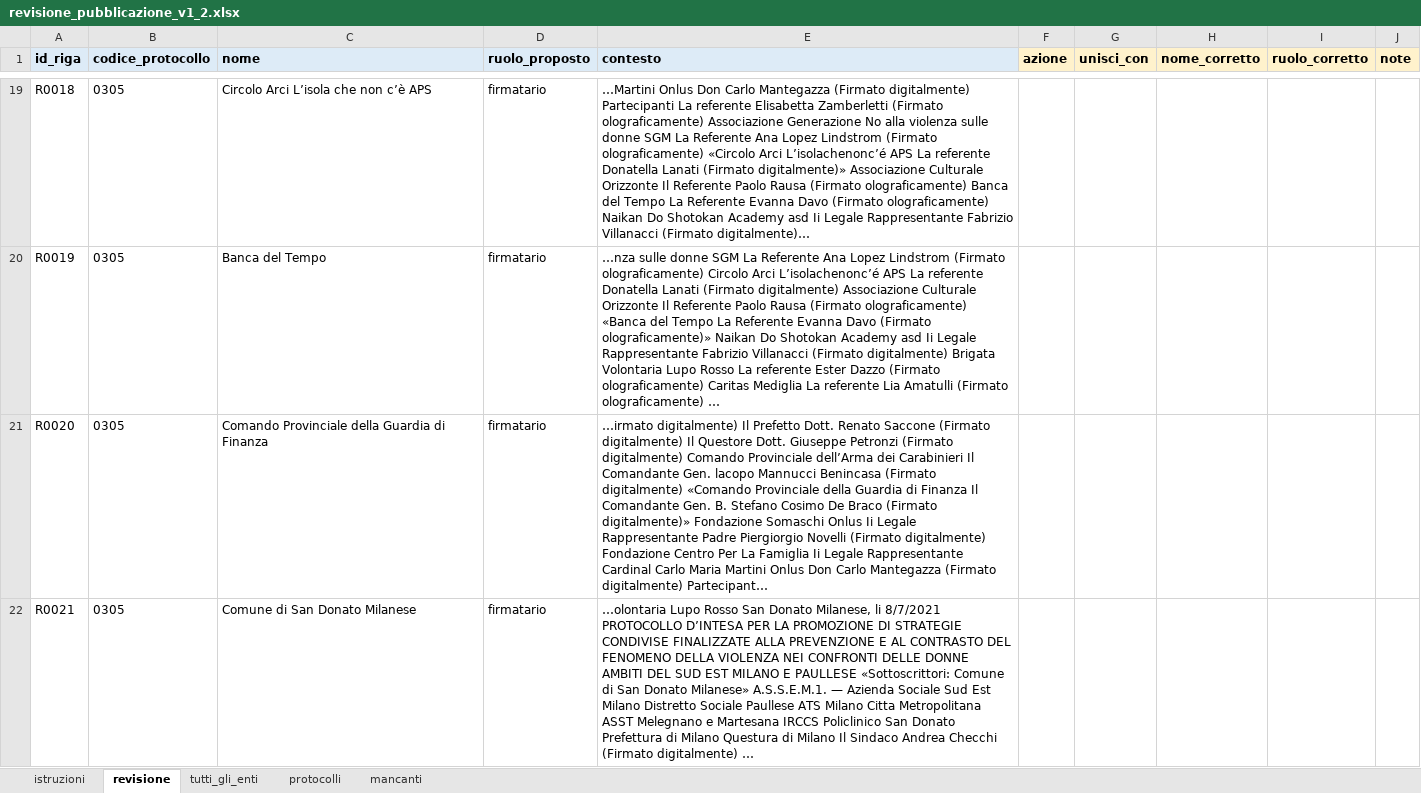
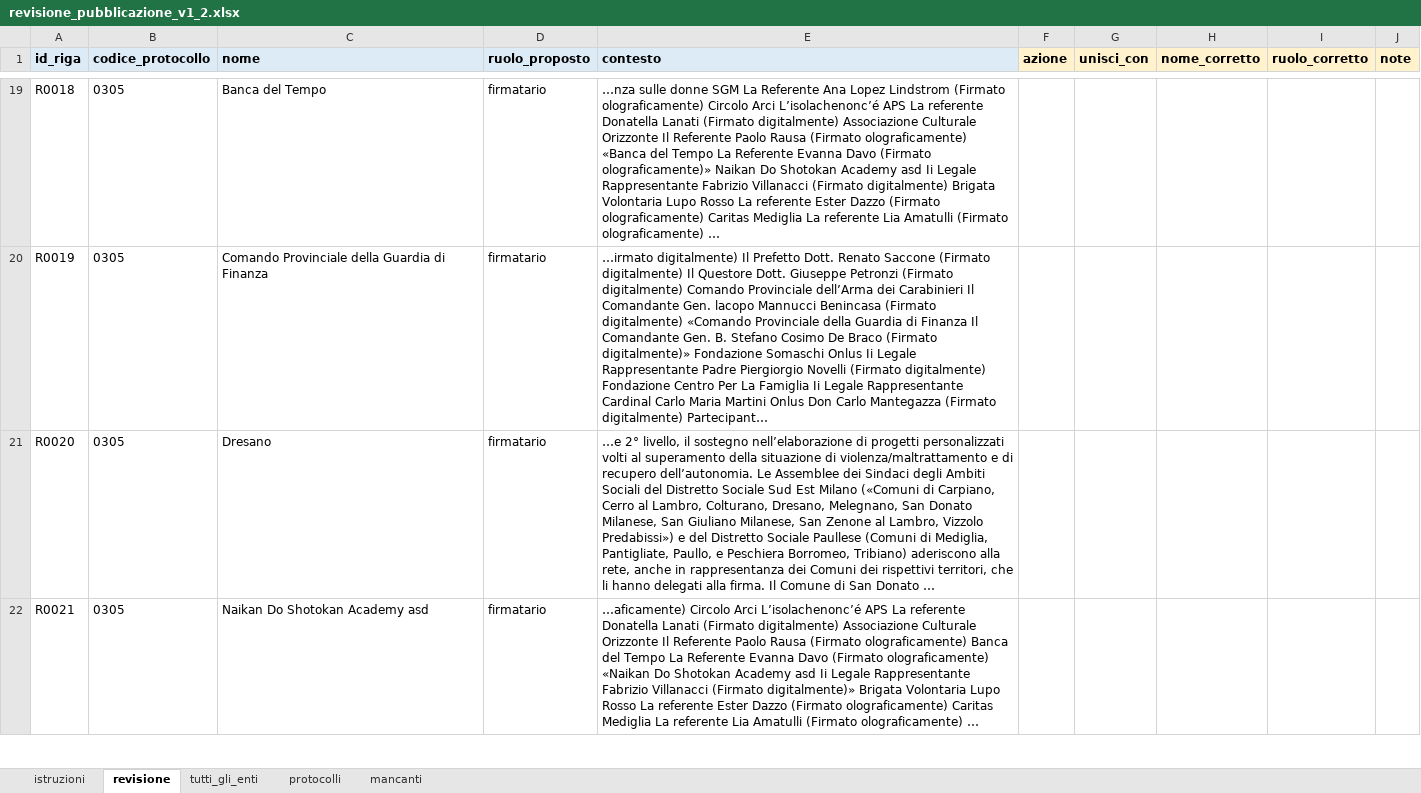
Before and after one commit to istat-methodology/paper-reti, an Excel workbook: revisione/revisione_pubblicazione_v1_2.xlsx, sheet revisione, drawn as a sheet; only a part is shown, gaps mark what is left out; values as stored, in another font and other column widths than the file's, no borders; the diff covers the shown part only; the diff names each change by its address in the sheet, - before the commit and + after, or states it on an @@ line.

```diff
--- a/revisione/revisione_pubblicazione_v1_2.xlsx (sheet revisione)
+++ b/revisione/revisione_pubblicazione_v1_2.xlsx (sheet revisione)
-C19 (nome): Circolo Arci L’isola che non c’è APS
+C19 (nome): Banca del Tempo
-E19 (contesto): …Martini Onlus Don Carlo Mantegazza (Firmato digitalmente) Partecipanti La referente Elisabetta Zamberletti (Firmato olograficamente) Associazione Generazione No alla violenza sulle donne SGM La Referente Ana Lopez Lindstrom (Firmato olograficamente) «Circolo Arci L’isolachenonc’é APS La referente Donatella Lanati (Firmato digitalmente)» Associazione Culturale Orizzonte Il Referente Paolo Rausa (Firmato olograficamente) Banca del Tempo La Referente Evanna Davo (Firmato olograficamente) Naikan Do Shotokan Academy asd Ii Legale Rappresentante Fabrizio Villanacci (Firmato digitalmente)…
+E19 (contesto): …nza sulle donne SGM La Referente Ana Lopez Lindstrom (Firmato olograficamente) Circolo Arci L’isolachenonc’é APS La referente Donatella Lanati (Firmato digitalmente) Associazione Culturale Orizzonte Il Referente Paolo Rausa (Firmato olograficamente) «Banca del Tempo La Referente Evanna Davo (Firmato olograficamente)» Naikan Do Shotokan Academy asd Ii Legale Rappresentante Fabrizio Villanacci (Firmato digitalmente) Brigata Volontaria Lupo Rosso La referente Ester Dazzo (Firmato olograficamente) Caritas Mediglia La referente Lia Amatulli (Firmato olograficamente) …
-C20 (nome): Banca del Tempo
+C20 (nome): Comando Provinciale della Guardia di Finanza
-E20 (contesto): …nza sulle donne SGM La Referente Ana Lopez Lindstrom (Firmato olograficamente) Circolo Arci L’isolachenonc’é APS La referente Donatella Lanati (Firmato digitalmente) Associazione Culturale Orizzonte Il Referente Paolo Rausa (Firmato olograficamente) «Banca del Tempo La Referente Evanna Davo (Firmato olograficamente)» Naikan Do Shotokan Academy asd Ii Legale Rappresentante Fabrizio Villanacci (Firmato digitalmente) Brigata Volontaria Lupo Rosso La referente Ester Dazzo (Firmato olograficamente) Caritas Mediglia La referente Lia Amatulli (Firmato olograficamente) …
+E20 (contesto): …irmato digitalmente) Il Prefetto Dott. Renato Saccone (Firmato digitalmente) Il Questore Dott. Giuseppe Petronzi (Firmato digitalmente) Comando Provinciale dell’Arma dei Carabinieri Il Comandante Gen. lacopo Mannucci Benincasa (Firmato digitalmente) «Comando Provinciale della Guardia di Finanza Il Comandante Gen. B. Stefano Cosimo De Braco (Firmato digitalmente)» Fondazione Somaschi Onlus Ii Legale Rappresentante Padre Piergiorgio Novelli (Firmato digitalmente) Fondazione Centro Per La Famiglia Ii Legale Rappresentante Cardinal Carlo Maria Martini Onlus Don Carlo Mantegazza (Firmato digitalmente) Partecipant…
-C21 (nome): Comando Provinciale della Guardia di Finanza
+C21 (nome): Dresano
-E21 (contesto): …irmato digitalmente) Il Prefetto Dott. Renato Saccone (Firmato digitalmente) Il Questore Dott. Giuseppe Petronzi (Firmato digitalmente) Comando Provinciale dell’Arma dei Carabinieri Il Comandante Gen. lacopo Mannucci Benincasa (Firmato digitalmente) «Comando Provinciale della Guardia di Finanza Il Comandante Gen. B. Stefano Cosimo De Braco (Firmato digitalmente)» Fondazione Somaschi Onlus Ii Legale Rappresentante Padre Piergiorgio Novelli (Firmato digitalmente) Fondazione Centro Per La Famiglia Ii Legale Rappresentante Cardinal Carlo Maria Martini Onlus Don Carlo Mantegazza (Firmato digitalmente) Partecipant…
+E21 (contesto): …e 2° livello, il sostegno nell’elaborazione di progetti personalizzati volti al superamento della situazione di violenza/maltrattamento e di recupero dell’autonomia. Le Assemblee dei Sindaci degli Ambiti Sociali del Distretto Sociale Sud Est Milano («Comuni di Carpiano, Cerro al Lambro, Colturano, Dresano, Melegnano, San Donato Milanese, San Giuliano Milanese, San Zenone al Lambro, Vizzolo Predabissi») e del Distretto Sociale Paullese (Comuni di Mediglia, Pantigliate, Paullo, e Peschiera Borromeo, Tribiano) aderiscono alla rete, anche in rappresentanza dei Comuni dei rispettivi territori, che li hanno delegati alla firma. Il Comune di San Donato …
-C22 (nome): Comune di San Donato Milanese
+C22 (nome): Naikan Do Shotokan Academy asd
-E22 (contesto): …olontaria Lupo Rosso San Donato Milanese, li 8/7/2021 PROTOCOLLO D’INTESA PER LA PROMOZIONE DI STRATEGIE CONDIVISE FINALIZZATE ALLA PREVENZIONE E AL CONTRASTO DEL FENOMENO DELLA VIOLENZA NEI CONFRONTI DELLE DONNE AMBITI DEL SUD EST MILANO E PAULLESE «Sottoscrittori: Comune di San Donato Milanese» A.S.S.E.M.1. — Azienda Sociale Sud Est Milano Distretto Sociale Paullese ATS Milano Citta Metropolitana ASST Melegnano e Martesana IRCCS Policlinico San Donato Prefettura di Milano Questura di Milano Il Sindaco Andrea Checchi (Firmato digitalmente) …
+E22 (contesto): …aficamente) Circolo Arci L’isolachenonc’é APS La referente Donatella Lanati (Firmato digitalmente) Associazione Culturale Orizzonte Il Referente Paolo Rausa (Firmato olograficamente) Banca del Tempo La Referente Evanna Davo (Firmato olograficamente) «Naikan Do Shotokan Academy asd Ii Legale Rappresentante Fabrizio Villanacci (Firmato digitalmente)» Brigata Volontaria Lupo Rosso La referente Ester Dazzo (Firmato olograficamente) Caritas Mediglia La referente Lia Amatulli (Firmato olograficamente) …
```
Also changed, not shown: 5 removed rows and 722 edited cells elsewhere in this sheet, sheet tutti_gli_enti, sheet protocolli, annotazione/gold_v2/gold_enti_v3_template.xlsx, 45 other files.
